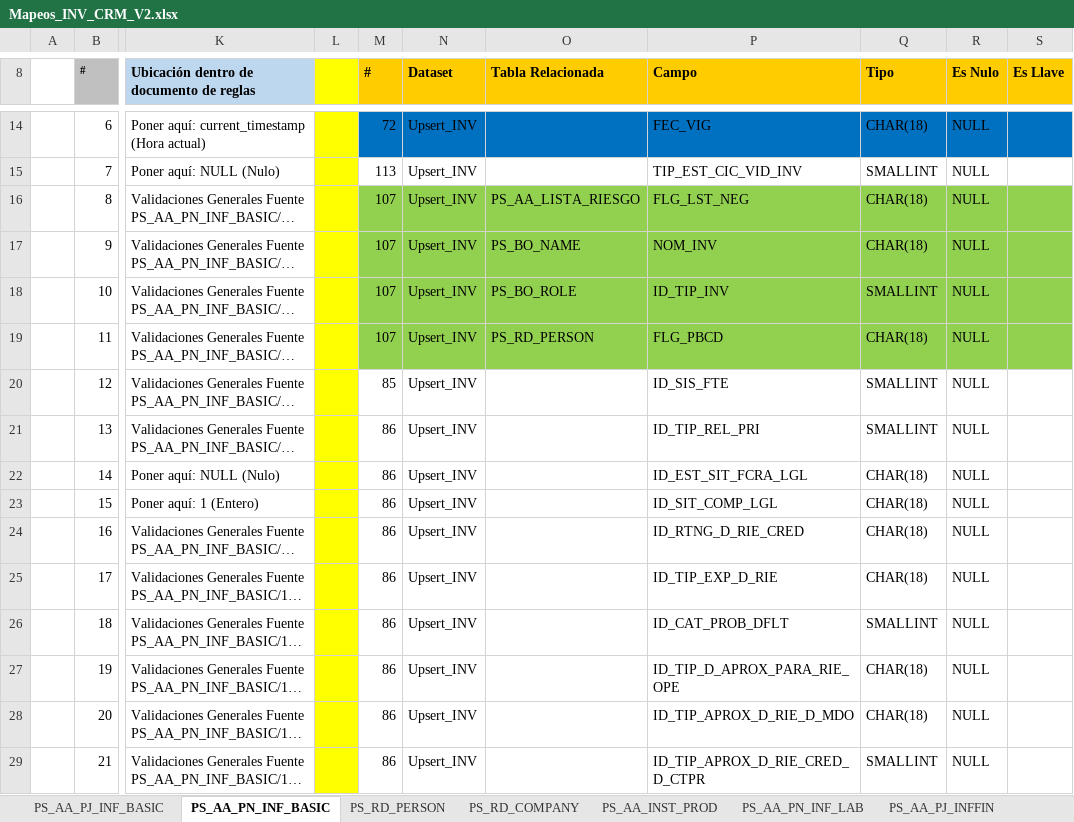
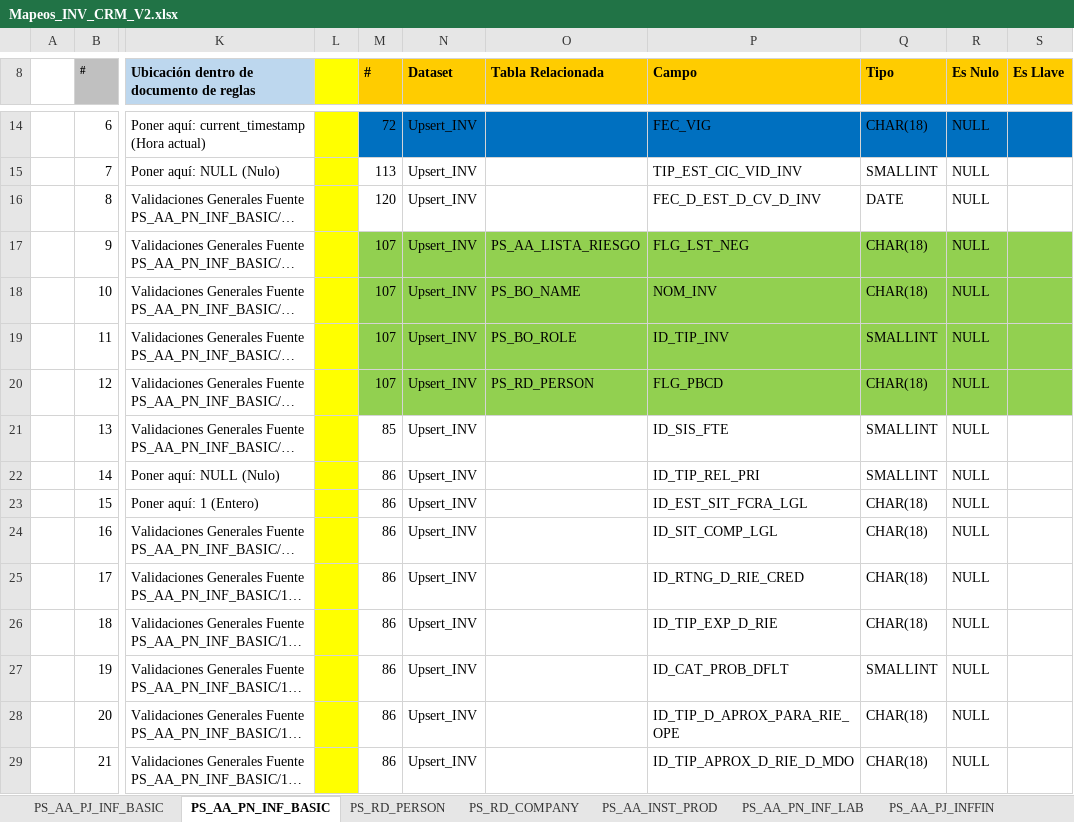
Before and after one commit to dliraFIT/dise-o-popular-dwh, an Excel workbook: CRM/Mapeos_INV_CRM_V2.xlsx, sheet PS_AA_PN_INF_BASIC, drawn as a sheet; only a part is shown, gaps mark what is left out; long unchanged cells end in …; values as stored, in another font and other column widths than the file's, no borders; the diff covers the shown part only; the diff names each change by its address in the sheet, - before the commit and + after, or states it on an @@ line.

```diff
--- a/CRM/Mapeos_INV_CRM_V2.xlsx (sheet PS_AA_PN_INF_BASIC)
+++ b/CRM/Mapeos_INV_CRM_V2.xlsx (sheet PS_AA_PN_INF_BASIC)
-M16 (#): 107
+M16 (#): 120
-M16:S16 fill: #92D050
+M16:S16 fill: none
-O16 (Tabla Relacionada): PS_AA_LISTA_RIESGO
+O16 (Tabla Relacionada): (empty)
-P16 (Campo): FLG_LST_NEG
+P16 (Campo): FEC_D_EST_D_CV_D_INV
-Q16 (Tipo): CHAR(18)
+Q16 (Tipo): DATE
-O17 (Tabla Relacionada): PS_BO_NAME
+O17 (Tabla Relacionada): PS_AA_LISTA_RIESGO
-P17 (Campo): NOM_INV
+P17 (Campo): FLG_LST_NEG
-O18 (Tabla Relacionada): PS_BO_ROLE
+O18 (Tabla Relacionada): PS_BO_NAME
-P18 (Campo): ID_TIP_INV
+P18 (Campo): NOM_INV
-Q18 (Tipo): SMALLINT
+Q18 (Tipo): CHAR(18)
-O19 (Tabla Relacionada): PS_RD_PERSON
+O19 (Tabla Relacionada): PS_BO_ROLE
-P19 (Campo): FLG_PBCD
+P19 (Campo): ID_TIP_INV
-Q19 (Tipo): CHAR(18)
+Q19 (Tipo): SMALLINT
-M20 (#): 85
+M20 (#): 107
-M20:S20 fill: none
+M20:S20 fill: #92D050
-O20 (Tabla Relacionada): (empty)
+O20 (Tabla Relacionada): PS_RD_PERSON
-P20 (Campo): ID_SIS_FTE
+P20 (Campo): FLG_PBCD
-Q20 (Tipo): SMALLINT
+Q20 (Tipo): CHAR(18)
-M21 (#): 86
+M21 (#): 85
-P21 (Campo): ID_TIP_REL_PRI
+P21 (Campo): ID_SIS_FTE
-P22 (Campo): ID_EST_SIT_FCRA_LGL
+P22 (Campo): ID_TIP_REL_PRI
-Q22 (Tipo): CHAR(18)
+Q22 (Tipo): SMALLINT
-P23 (Campo): ID_SIT_COMP_LGL
+P23 (Campo): ID_EST_SIT_FCRA_LGL
-P24 (Campo): ID_RTNG_D_RIE_CRED
+P24 (Campo): ID_SIT_COMP_LGL
-P25 (Campo): ID_TIP_EXP_D_RIE
+P25 (Campo): ID_RTNG_D_RIE_CRED
-P26 (Campo): ID_CAT_PROB_DFLT
+P26 (Campo): ID_TIP_EXP_D_RIE
-Q26 (Tipo): SMALLINT
+Q26 (Tipo): CHAR(18)
-P27 (Campo): ID_TIP_D_APROX_PARA_RIE_OPE
+P27 (Campo): ID_CAT_PROB_DFLT
-Q27 (Tipo): CHAR(18)
+Q27 (Tipo): SMALLINT
-P28 (Campo): ID_TIP_APROX_D_RIE_D_MDO
+P28 (Campo): ID_TIP_D_APROX_PARA_RIE_OPE
-P29 (Campo): ID_TIP_APROX_D_RIE_CRED_D_CTPR
+P29 (Campo): ID_TIP_APROX_D_RIE_D_MDO
-Q29 (Tipo): SMALLINT
+Q29 (Tipo): CHAR(18)
```
Also changed, not shown: 2 added rows, 1 removed row, 121 edited cells and cell formats elsewhere in this sheet, sheet PS_AA_PJ_INF_BASIC, sheet PS_LOCATION_TBL, Compra Cartera/Mapeos_INV_CompraCartera_V1.xlsx.
